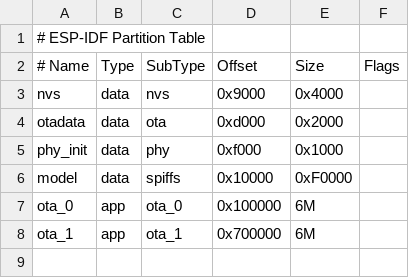
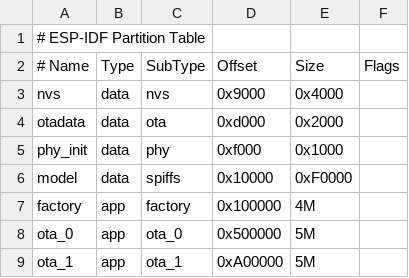
Before and after one commit to mercury0097/xz2, a CSV file: partitions/v1/16m.csv, drawn as a sheet.

```diff
--- a/partitions/v1/16m.csv
+++ b/partitions/v1/16m.csv
@@ -6,3 +6,4 @@ phy_init, data, phy,     0xf000,    0x1000,
 model,    data, spiffs,  0x10000,   0xF0000,
-ota_0,    app,  ota_0,   0x100000,  6M,
-ota_1,    app,  ota_1,   0x700000,  6M,
+factory,  app,  factory, 0x100000,  4M,
+ota_0,    app,  ota_0,   0x500000,  5M,
+ota_1,    app,  ota_1,   0xA00000,  5M,
```
Also changed, not shown: partitions/v2/4m.csv, 19 other files.
